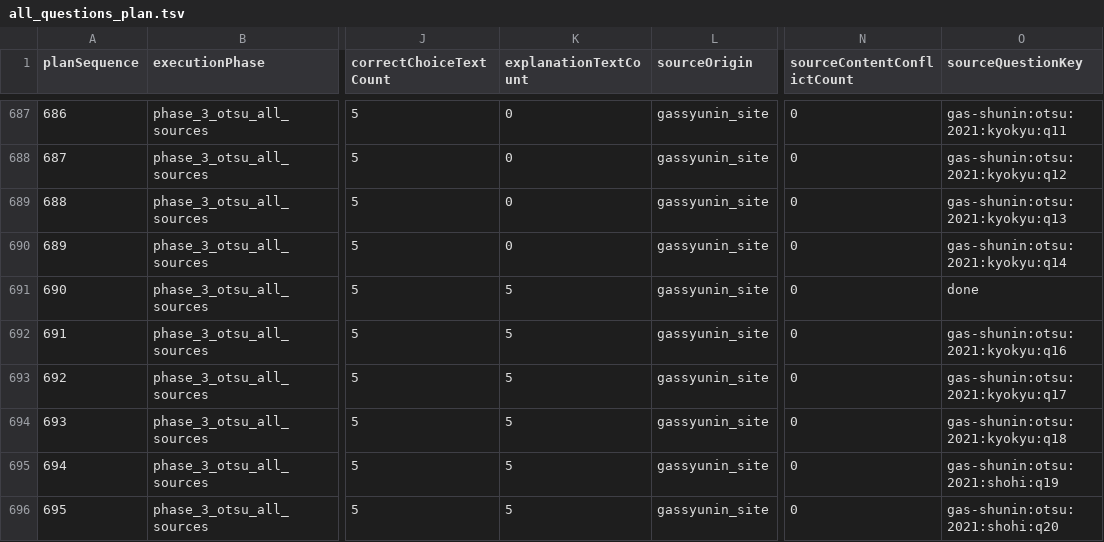
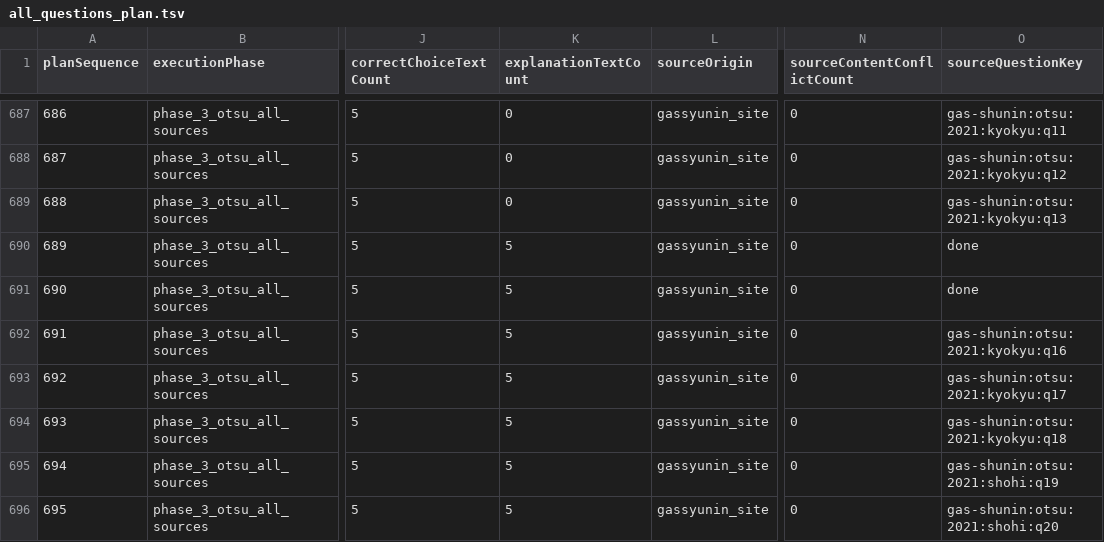
Before and after one commit to yuki-mats/exam_scraper, a TSV file: docs/goals/gas-shunin-01-04-full-pass/notes/question-plan/all_questions_plan.tsv, drawn as a sheet; only a part is shown, gaps mark what is left out; the diff names each change by its address in the sheet, - before the commit and + after, or states it on an @@ line.

Commit message:
Review gas shunin otsu 2021 supply q14

```diff
--- a/docs/goals/gas-shunin-01-04-full-pass/notes/question-plan/all_questions_plan.tsv
+++ b/docs/goals/gas-shunin-01-04-full-pass/notes/question-plan/all_questions_plan.tsv
-K690 (explanationTextCount): 0
+K690 (explanationTextCount): 5
-O690 (sourceQuestionKey): gas-shunin:otsu:2021:kyokyu:q14
+O690 (sourceQuestionKey): done
```
Also changed, not shown: 6 other files.
